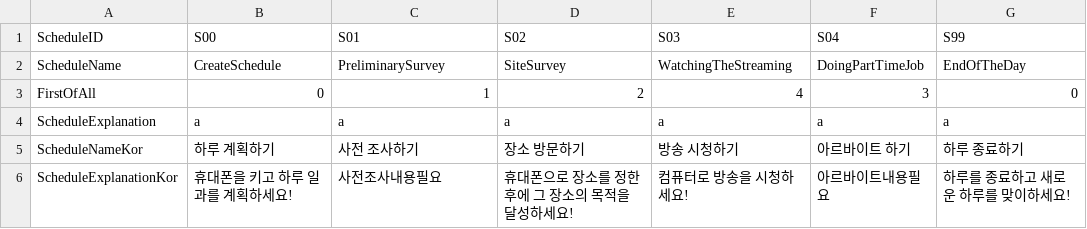
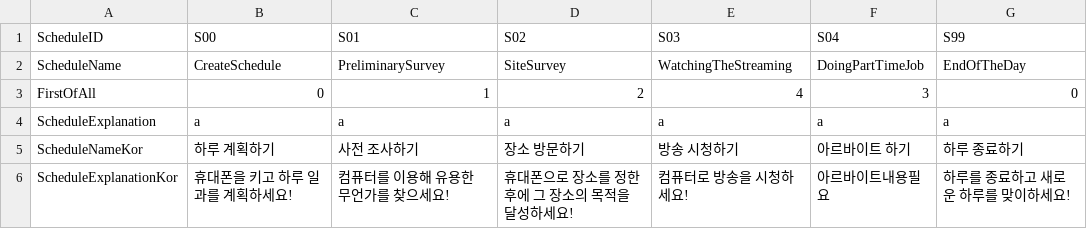
Before and after one commit to chatnip/GainLoss, a CSV file: Assets/Resources/Sheet/ScheduleSheet.csv, drawn as a sheet.

```diff
--- a/Assets/Resources/Sheet/ScheduleSheet.csv
+++ b/Assets/Resources/Sheet/ScheduleSheet.csv
@@ -5,2 +5,2 @@ ScheduleExplanation,a,a,a,a,a,a
 ScheduleNameKor,하루 계획하기,사전 조사하기,장소 방문하기,방송 시청하기,아르바이트 하기, 하루 종료하기
-ScheduleExplanationKor,휴대폰을 키고 하루 일과를 계획하세요!,사전조사내용필요,휴대폰으로 장소를 정한 후에 그 장소의 목적을 달성하세요!,컴퓨터로 방송을 시청하세요!,아르바이트내용필요,하루를 종료하고 새로운 하루를 맞이하세요!
+ScheduleExplanationKor,휴대폰을 키고 하루 일과를 계획하세요!,컴퓨터를 이용해 유용한 무언가를 찾으세요!,휴대폰으로 장소를 정한 후에 그 장소의 목적을 달성하세요!,컴퓨터로 방송을 시청하세요!,아르바이트내용필요,하루를 종료하고 새로운 하루를 맞이하세요!
```
Also changed, not shown: 57 other files.
